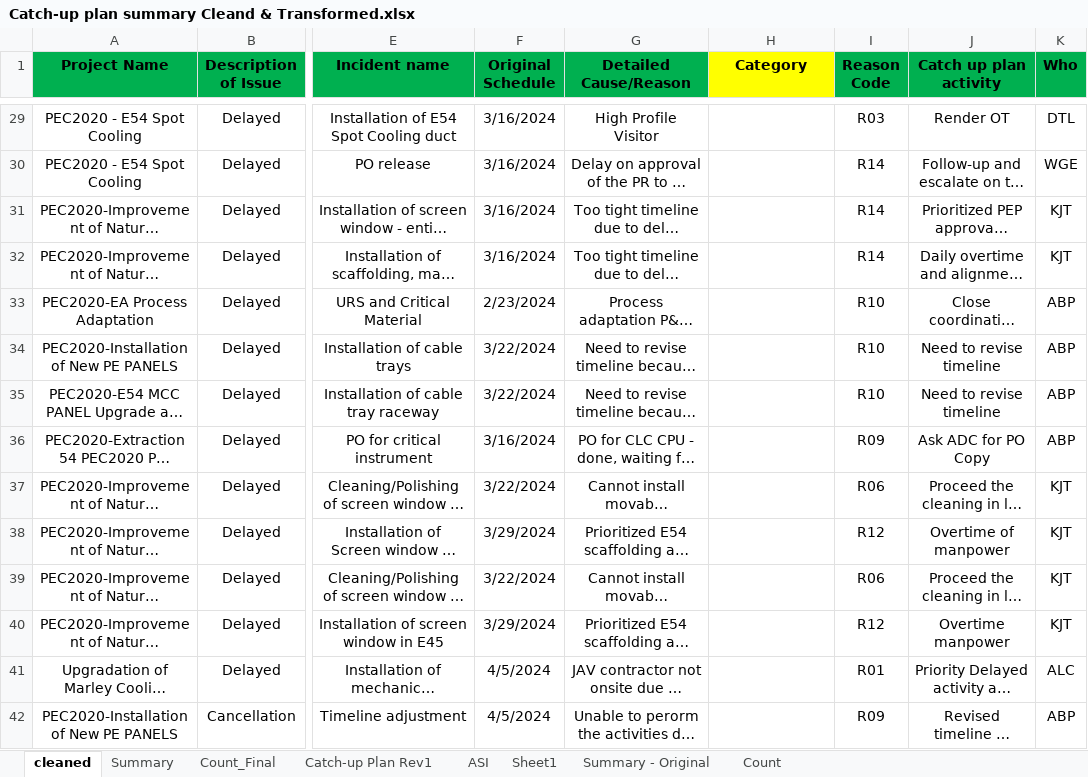
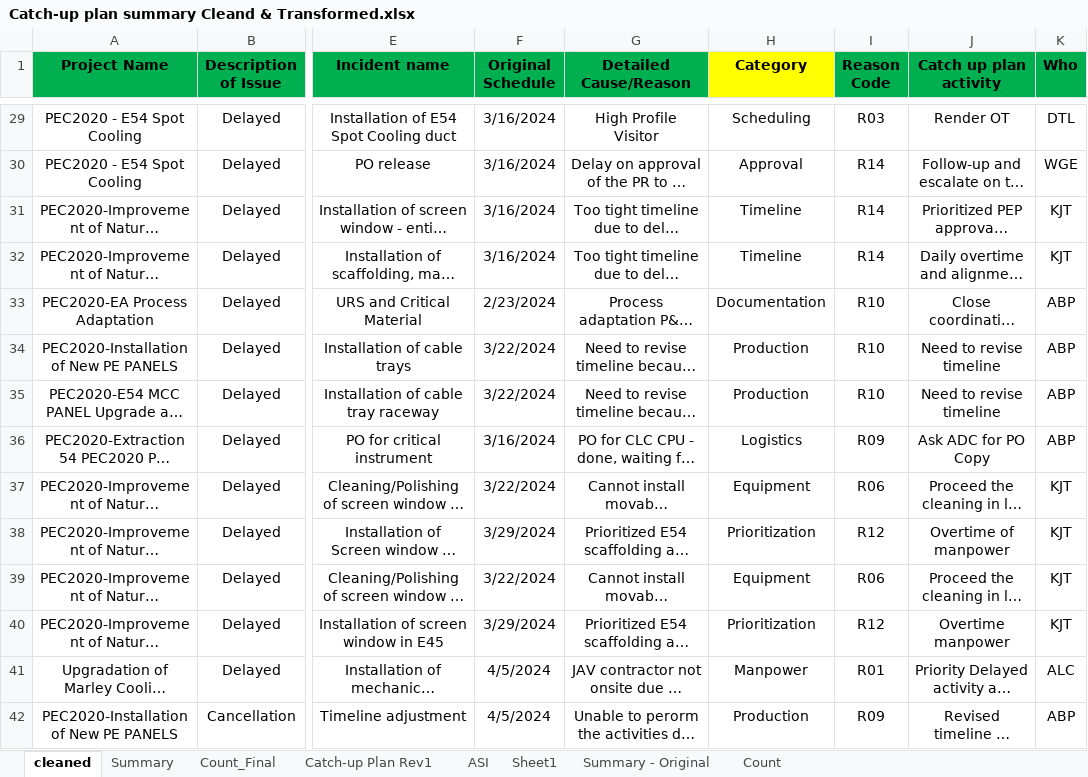
Before and after one commit to fctadena/tbmc-data-management, an Excel workbook: catch1/Catch-up plan summary Cleand & Transformed.xlsx, sheet cleaned, drawn as a sheet; only a part is shown, gaps mark what is left out; long unchanged cells end in …; values as stored, in another font and other column widths than the file's, no borders; conditional formats not drawn; the diff covers the shown part only; the diff names each change by its address in the sheet, - before the commit and + after, or states it on an @@ line.

Commit message:
Worked on notebook and clean details

```diff
--- a/catch1/Catch-up plan summary Cleand & Transformed.xlsx (sheet cleaned)
+++ b/catch1/Catch-up plan summary Cleand & Transformed.xlsx (sheet cleaned)
-H29 (Category): (empty)
+H29 (Category): Scheduling
-H30 (Category): (empty)
+H30 (Category): Approval
-H31:H32 (Category): (empty)
+H31:H32 (Category): Timeline
-H33 (Category): (empty)
+H33 (Category): Documentation
-H34:H35 (Category): (empty)
+H34:H35 (Category): Production
-H36 (Category): (empty)
+H36 (Category): Logistics
-H37 (Category): (empty)
+H37 (Category): Equipment
-H38 (Category): (empty)
+H38 (Category): Prioritization
-H39 (Category): (empty)
+H39 (Category): Equipment
-H40 (Category): (empty)
+H40 (Category): Prioritization
-H41 (Category): (empty)
+H41 (Category): Manpower
-H42 (Category): (empty)
+H42 (Category): Production
```
Also changed, not shown: 98 edited cells elsewhere in this sheet, sheet ASI, charts or pictures, data/quotation_princing_analysis/DRY BLENDING PROJECT PHASE 1 STRUCTURE - EDP.xlsx, 24 other files.
